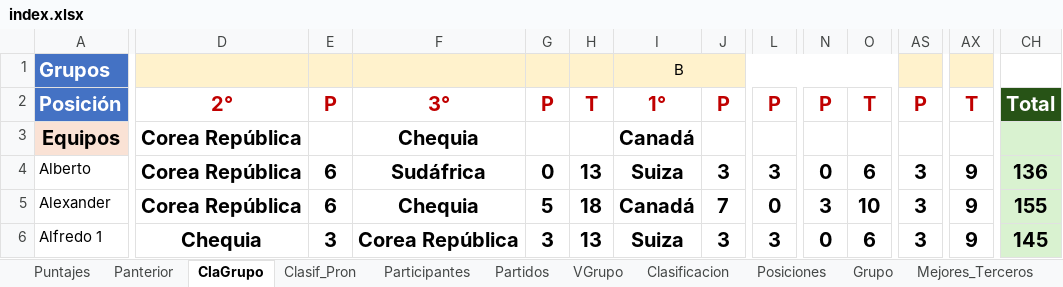
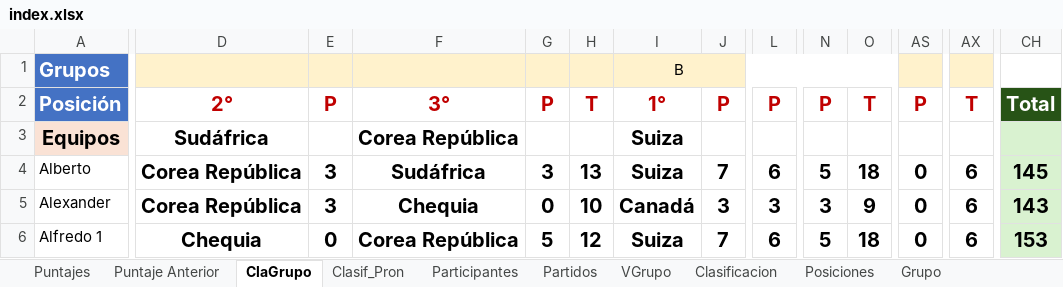
Before and after one commit to jecepa/polla, an Excel workbook: index.xlsx, sheet ClaGrupo, drawn as a sheet; only a part is shown, gaps mark what is left out; values as stored, in another font and other column widths than the file's, no borders; the diff covers the shown part only; the diff names each change by its address in the sheet, - before the commit and + after, or states it on an @@ line.

```diff
--- a/index.xlsx (sheet ClaGrupo)
+++ b/index.xlsx (sheet ClaGrupo)
-sheet tab: Panterior
+sheet tab: Puntaje Anterior
-D3: Corea República
+D3: Sudáfrica
-F3: Chequia
+F3: Corea República
-I3: Canadá
+I3: Suiza
-E4:E5: 6
+E4:E5: 3
-G4: 0
+G4: 3
-J4: 3
+J4: 7
-L4: 3
+L4: 6
-N4: 0
+N4: 5
-O4: 6
+O4: 18
-AS4:AS6: 3
+AS4:AS6: 0
-AX4:AX6: 9
+AX4:AX6: 6
-CH4: 136
+CH4: 145
-G5: 5
+G5: 0
-H5: 18
+H5: 10
-J5: 7
+J5: 3
-L5: 0
+L5: 3
-O5: 10
+O5: 9
-CH5: 155
+CH5: 143
-E6: 3
+E6: 0
-G6: 3
+G6: 5
-H6: 13
+H6: 12
-J6: 3
+J6: 7
-L6: 3
+L6: 6
-N6: 0
+N6: 5
-O6: 6
+O6: 18
-CH6: 145
+CH6: 153
```
Also changed, not shown: 423 edited cells elsewhere in this sheet, sheet VGrupo, sheet Puntajes, sheet Grupo, sheet Partidos, formulas that keep their value, 27 other files.
